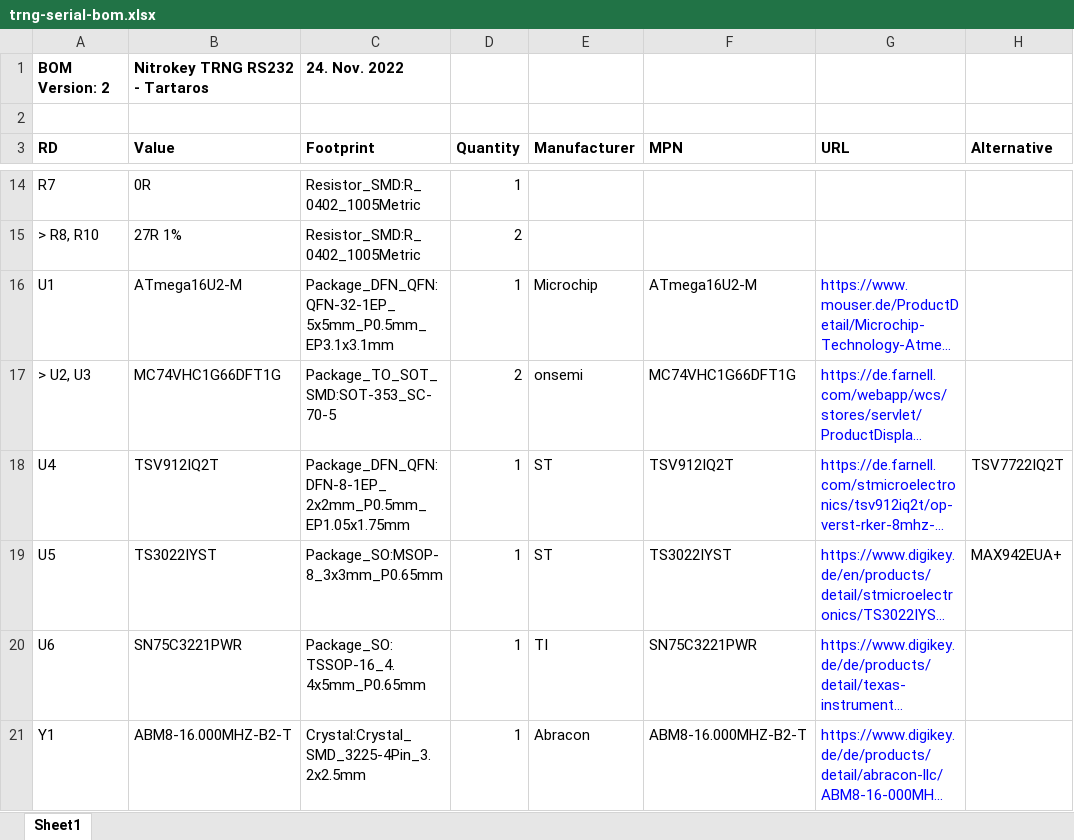
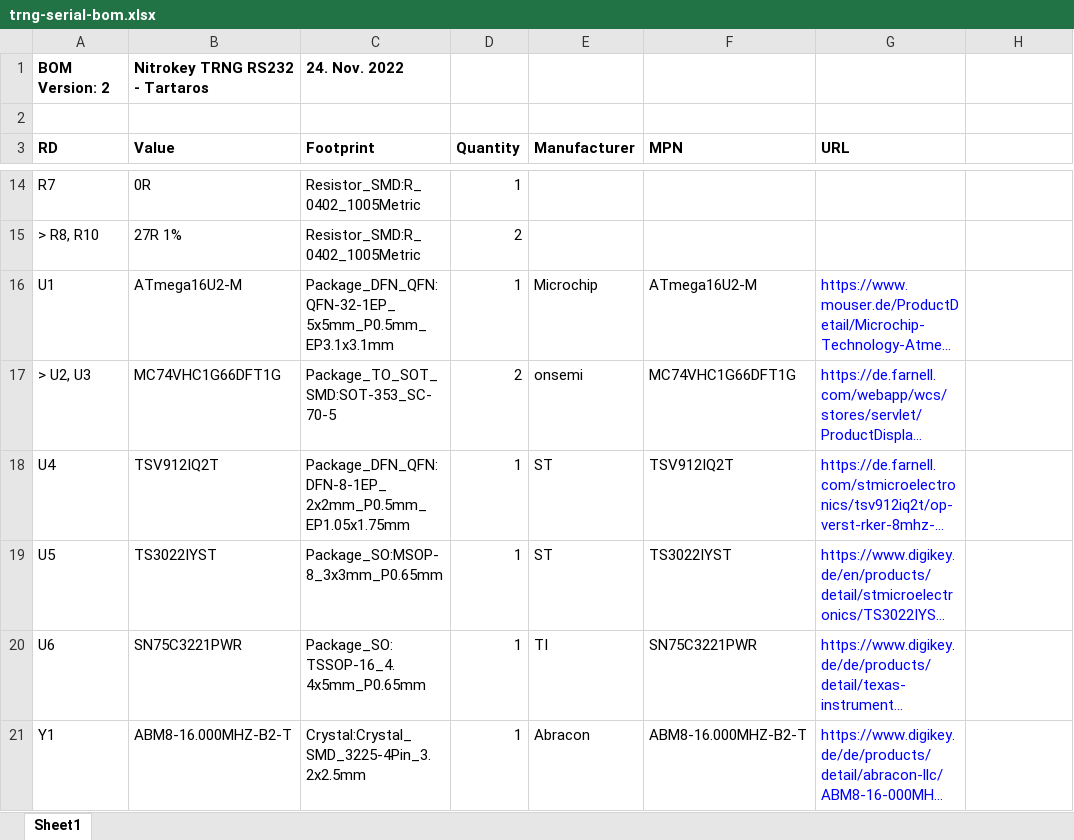
Before and after one commit to Nitrokey/nitrokey-trng-rs232-hardware, an Excel workbook: trng-serial-bom.xlsx, sheet Sheet1, drawn as a sheet; only a part is shown, gaps mark what is left out; long unchanged cells end in …; values as stored, in another font and other column widths than the file's, no borders; the diff names each change by its address in the sheet, - before the commit and + after, or states it on an @@ line.

Commit message:
removed alternatives from BOM

```diff
--- a/trng-serial-bom.xlsx (sheet Sheet1)
+++ b/trng-serial-bom.xlsx (sheet Sheet1)
-H3: Alternative
+H3: (empty)
-H18: TSV7722IQ2T
+H18: (empty)
-H19: MAX942EUA+
+H19: (empty)
```
